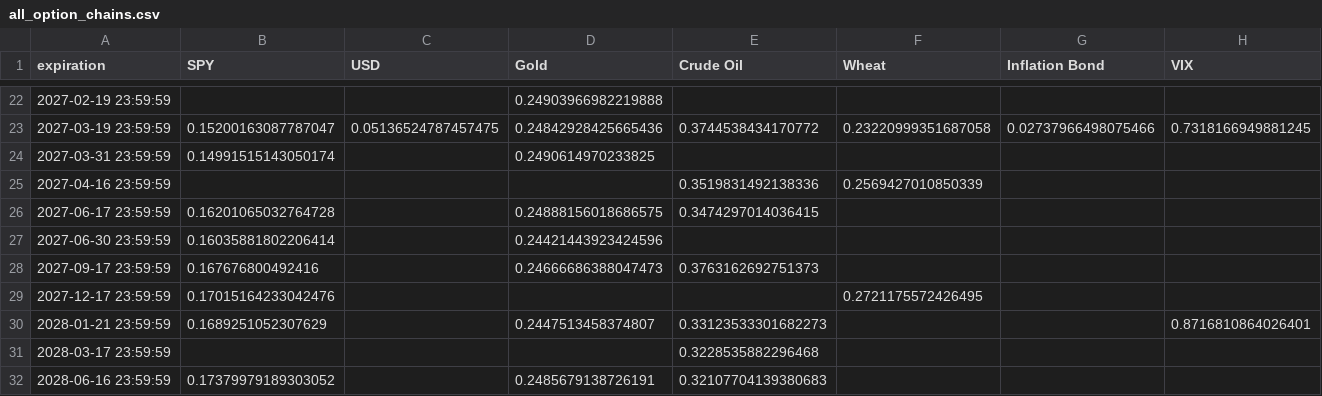
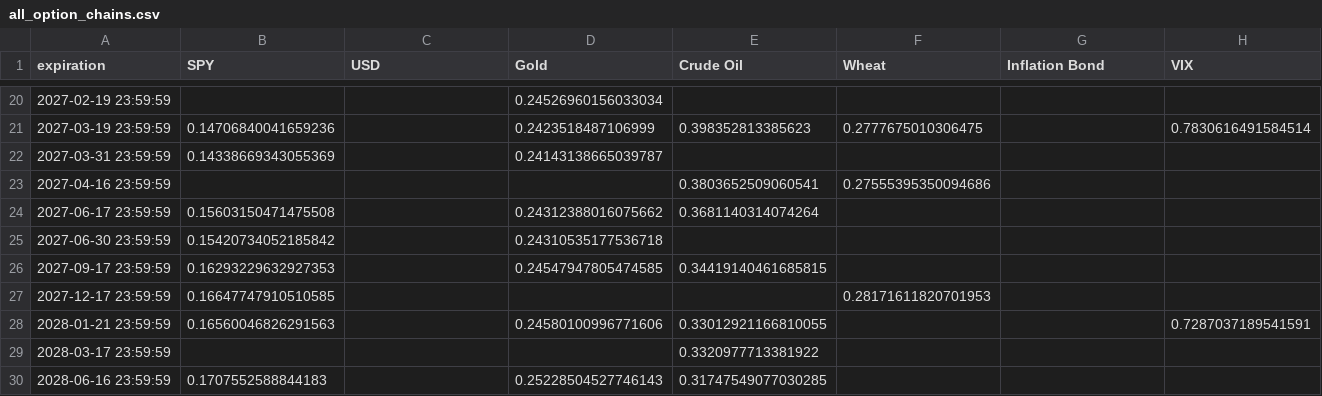
Before and after one commit to Gab1trs/Market-Dashboard, a CSV file: options/all_option_chains.csv, drawn as a sheet; only a part is shown, gaps mark what is left out; the diff covers the shown part only.

```diff
--- a/options/all_option_chains.csv
+++ b/options/all_option_chains.csv
@@ -22,11 +20,11 @@ expiration,SPY,USD,Gold,Crude Oil,Wheat,Inflation Bond,VIX
-2027-02-19 23:59:59,,,0.24903966982219888,,,,
-2027-03-19 23:59:59,0.15200163087787047,0.05136524787457475,0.24842928425665436,0.3744538434170772,0.23220999351687058,0.02737966498075466,0.7318166949881245
-2027-03-31 23:59:59,0.14991515143050174,,0.2490614970233825,,,,
-2027-04-16 23:59:59,,,,0.3519831492138336,0.2569427010850339,,
-2027-06-17 23:59:59,0.16201065032764728,,0.24888156018686575,0.3474297014036415,,,
-2027-06-30 23:59:59,0.16035881802206414,,0.24421443923424596,,,,
-2027-09-17 23:59:59,0.167676800492416,,0.24666686388047473,0.3763162692751373,,,
-2027-12-17 23:59:59,0.17015164233042476,,,,0.2721175572426495,,
-2028-01-21 23:59:59,0.1689251052307629,,0.2447513458374807,0.33123533301682273,,,0.8716810864026401
-2028-03-17 23:59:59,,,,0.3228535882296468,,,
-2028-06-16 23:59:59,0.17379979189303052,,0.2485679138726191,0.32107704139380683,,,
+2027-02-19 23:59:59,,,0.24526960156033034,,,,
+2027-03-19 23:59:59,0.14706840041659236,,0.2423518487106999,0.398352813385623,0.2777675010306475,,0.7830616491584514
+2027-03-31 23:59:59,0.14338669343055369,,0.24143138665039787,,,,
+2027-04-16 23:59:59,,,,0.3803652509060541,0.27555395350094686,,
+2027-06-17 23:59:59,0.15603150471475508,,0.24312388016075662,0.3681140314074264,,,
+2027-06-30 23:59:59,0.15420734052185842,,0.24310535177536718,,,,
+2027-09-17 23:59:59,0.16293229632927353,,0.24547947805474585,0.34419140461685815,,,
+2027-12-17 23:59:59,0.16647747910510585,,,,0.28171611820701953,,
+2028-01-21 23:59:59,0.16560046826291563,,0.24580100996771606,0.33012921166810055,,,0.7287037189541591
+2028-03-17 23:59:59,,,,0.3320977713381922,,,
+2028-06-16 23:59:59,0.1707552588844183,,0.25228504527746143,0.31747549077030285,,,
```
Also changed, not shown: 2 removed rows and 62 edited cells elsewhere in this file, data/SPY_data.csv, data/all_assets_prices.csv, 42 other files.
